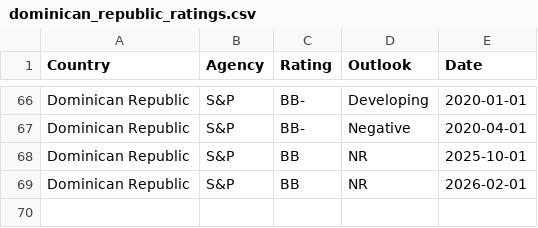
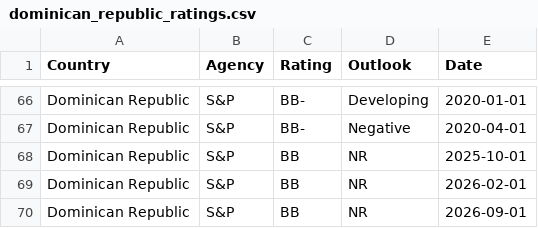
Before and after one commit to Mandamundi/mm-sci, a CSV file: agencies/dominican_republic_ratings.csv, drawn as a sheet; only a part is shown, gaps mark what is left out.

```diff
--- a/agencies/dominican_republic_ratings.csv
+++ b/agencies/dominican_republic_ratings.csv
@@ -69 +69,2 @@ Dominican Republic,S&P,BB,NR,2025-10-01
 Dominican Republic,S&P,BB,NR,2026-02-01
+Dominican Republic,S&P,BB,NR,2026-09-01
```
Also changed, not shown: agencies/bulgaria_ratings.csv, agencies/chile_ratings.csv, 28 other files.
